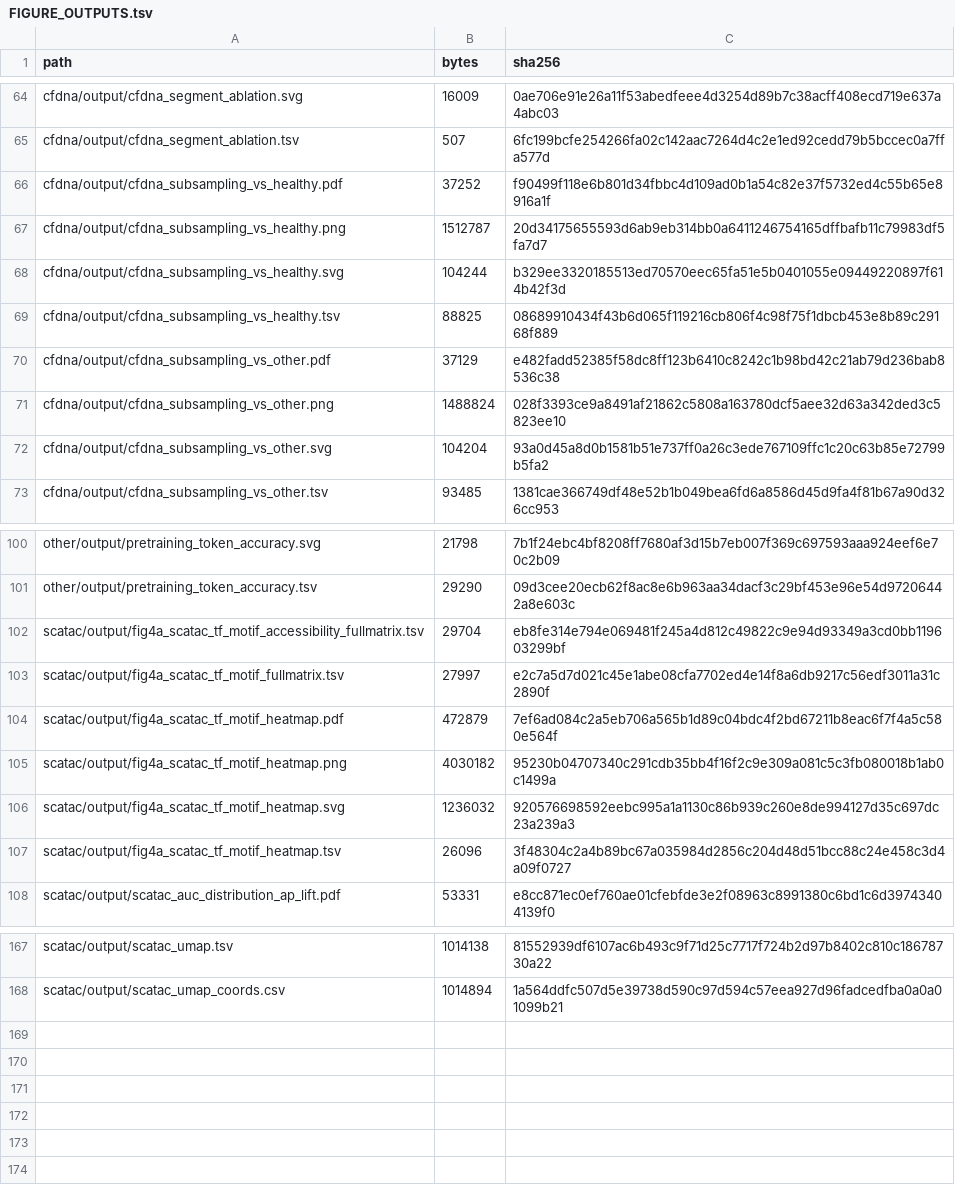
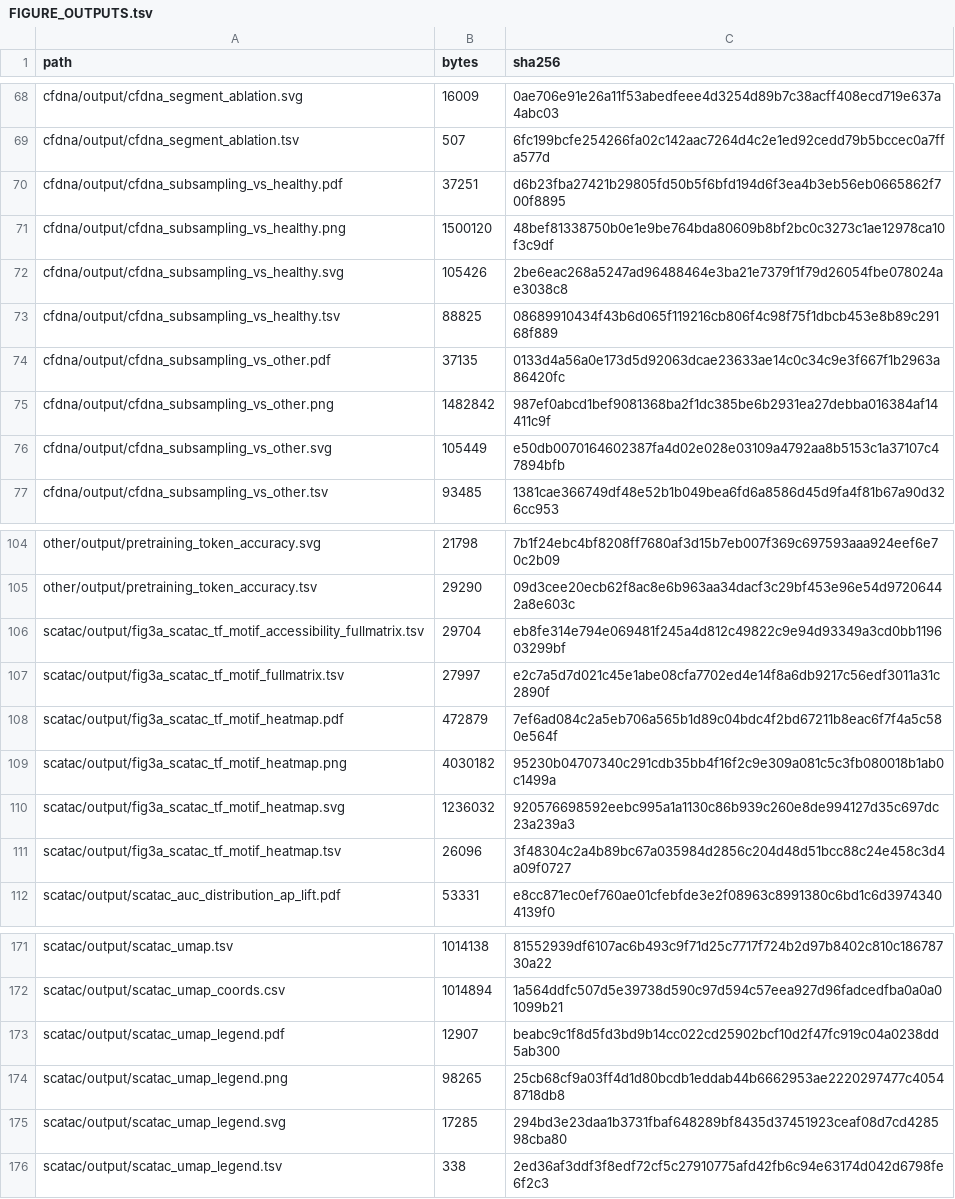
Before and after one commit to csglab/leaf-1-figures, a TSV file: FIGURE_OUTPUTS.tsv, drawn as a sheet; only a part is shown, gaps mark what is left out; the diff covers the shown part only.

Commit message:
Renumber manuscript figures, relabel binning by genomic distance
- Renumber all notebooks/PROVENANCE/README to the final scheme (Fig 2-6, Supp 1-5,7-13)
- Relabel binning panels by genomic distance (e.g. 10K bins -> 300 kb bins)

```diff
--- a/FIGURE_OUTPUTS.tsv
+++ b/FIGURE_OUTPUTS.tsv
@@ -65,9 +69,9 @@ cfdna/output/cfdna_segment_ablation.svg	16009	0ae706e91e26a11f53abedfeee4d3254d8
 cfdna/output/cfdna_segment_ablation.tsv	507	6fc199bcfe254266fa02c142aac7264d4c2e1ed92cedd79b5bccec0a7ffa577d
-cfdna/output/cfdna_subsampling_vs_healthy.pdf	37252	f90499f118e6b801d34fbbc4d109ad0b1a54c82e37f5732ed4c55b65e8916a1f
-cfdna/output/cfdna_subsampling_vs_healthy.png	1512787	20d34175655593d6ab9eb314bb0a6411246754165dffbafb11c79983df5fa7d7
-cfdna/output/cfdna_subsampling_vs_healthy.svg	104244	b329ee3320185513ed70570eec65fa51e5b0401055e09449220897f614b42f3d
+cfdna/output/cfdna_subsampling_vs_healthy.pdf	37251	d6b23fba27421b29805fd50b5f6bfd194d6f3ea4b3eb56eb0665862f700f8895
+cfdna/output/cfdna_subsampling_vs_healthy.png	1500120	48bef81338750b0e1e9be764bda80609b8bf2bc0c3273c1ae12978ca10f3c9df
+cfdna/output/cfdna_subsampling_vs_healthy.svg	105426	2be6eac268a5247ad96488464e3ba21e7379f1f79d26054fbe078024ae3038c8
 cfdna/output/cfdna_subsampling_vs_healthy.tsv	88825	08689910434f43b6d065f119216cb806f4c98f75f1dbcb453e8b89c29168f889
-cfdna/output/cfdna_subsampling_vs_other.pdf	37129	e482fadd52385f58dc8ff123b6410c8242c1b98bd42c21ab79d236bab8536c38
-cfdna/output/cfdna_subsampling_vs_other.png	1488824	028f3393ce9a8491af21862c5808a163780dcf5aee32d63a342ded3c5823ee10
-cfdna/output/cfdna_subsampling_vs_other.svg	104204	93a0d45a8d0b1581b51e737ff0a26c3ede767109ffc1c20c63b85e72799b5fa2
+cfdna/output/cfdna_subsampling_vs_other.pdf	37135	0133d4a56a0e173d5d92063dcae23633ae14c0c34c9e3f667f1b2963a86420fc
+cfdna/output/cfdna_subsampling_vs_other.png	1482842	987ef0abcd1bef9081368ba2f1dc385be6b2931ea27debba016384af14411c9f
+cfdna/output/cfdna_subsampling_vs_other.svg	105449	e50db0070164602387fa4d02e028e03109a4792aa8b5153c1a37107c47894bfb
 cfdna/output/cfdna_subsampling_vs_other.tsv	93485	1381cae366749df48e52b1b049bea6fd6a8586d45d9fa4f81b67a90d326cc953
@@ -101,8 +105,8 @@ other/output/pretraining_token_accuracy.svg	21798	7b1f24ebc4bf8208ff7680af3d15b7
 other/output/pretraining_token_accuracy.tsv	29290	09d3cee20ecb62f8ac8e6b963aa34dacf3c29bf453e96e54d97206442a8e603c
-scatac/output/fig4a_scatac_tf_motif_accessibility_fullmatrix.tsv	29704	eb8fe314e794e069481f245a4d812c49822c9e94d93349a3cd0bb119603299bf
-scatac/output/fig4a_scatac_tf_motif_fullmatrix.tsv	27997	e2c7a5d7d021c45e1abe08cfa7702ed4e14f8a6db9217c56edf3011a31c2890f
-scatac/output/fig4a_scatac_tf_motif_heatmap.pdf	472879	7ef6ad084c2a5eb706a565b1d89c04bdc4f2bd67211b8eac6f7f4a5c580e564f
-scatac/output/fig4a_scatac_tf_motif_heatmap.png	4030182	95230b04707340c291cdb35bb4f16f2c9e309a081c5c3fb080018b1ab0c1499a
-scatac/output/fig4a_scatac_tf_motif_heatmap.svg	1236032	920576698592eebc995a1a1130c86b939c260e8de994127d35c697dc23a239a3
-scatac/output/fig4a_scatac_tf_motif_heatmap.tsv	26096	3f48304c2a4b89bc67a035984d2856c204d48d51bcc88c24e458c3d4a09f0727
+scatac/output/fig3a_scatac_tf_motif_accessibility_fullmatrix.tsv	29704	eb8fe314e794e069481f245a4d812c49822c9e94d93349a3cd0bb119603299bf
+scatac/output/fig3a_scatac_tf_motif_fullmatrix.tsv	27997	e2c7a5d7d021c45e1abe08cfa7702ed4e14f8a6db9217c56edf3011a31c2890f
+scatac/output/fig3a_scatac_tf_motif_heatmap.pdf	472879	7ef6ad084c2a5eb706a565b1d89c04bdc4f2bd67211b8eac6f7f4a5c580e564f
+scatac/output/fig3a_scatac_tf_motif_heatmap.png	4030182	95230b04707340c291cdb35bb4f16f2c9e309a081c5c3fb080018b1ab0c1499a
+scatac/output/fig3a_scatac_tf_motif_heatmap.svg	1236032	920576698592eebc995a1a1130c86b939c260e8de994127d35c697dc23a239a3
+scatac/output/fig3a_scatac_tf_motif_heatmap.tsv	26096	3f48304c2a4b89bc67a035984d2856c204d48d51bcc88c24e458c3d4a09f0727
 scatac/output/scatac_auc_distribution_ap_lift.pdf	53331	e8cc871ec0ef760ae01cfebfde3e2f08963c8991380c6bd1c6d39743404139f0
@@ -168 +172,5 @@ scatac/output/scatac_umap.tsv	1014138	81552939df6107ac6b493c9f71d25c7717f724b2d9
 scatac/output/scatac_umap_coords.csv	1014894	1a564ddfc507d5e39738d590c97d594c57eea927d96fadcedfba0a0a01099b21
+scatac/output/scatac_umap_legend.pdf	12907	beabc9c1f8d5fd3bd9b14cc022cd25902bcf10d2f47fc919c04a0238dd5ab300
+scatac/output/scatac_umap_legend.png	98265	25cb68cf9a03ff4d1d80bcdb1eddab44b6662953ae2220297477c40548718db8
+scatac/output/scatac_umap_legend.svg	17285	294bd3e23daa1b3731fbaf648289bf8435d37451923ceaf08d7cd428598cba80
+scatac/output/scatac_umap_legend.tsv	338	2ed36af3ddf3f8edf72cf5c27910775afd42fb6c94e63174d042d6798fe6f2c3
```
Also changed, not shown: 4 added rows and 31 edited cells elsewhere in this file, DATA_MANIFEST.tsv, NOTEBOOK_PROVENANCE.tsv, 41 other files.
